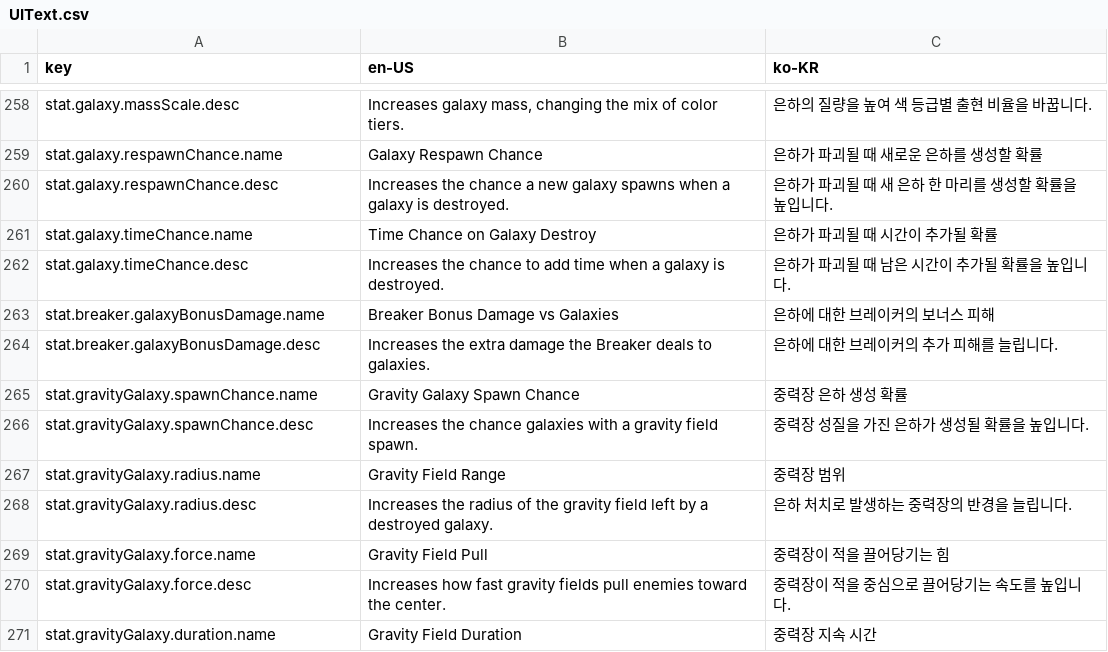
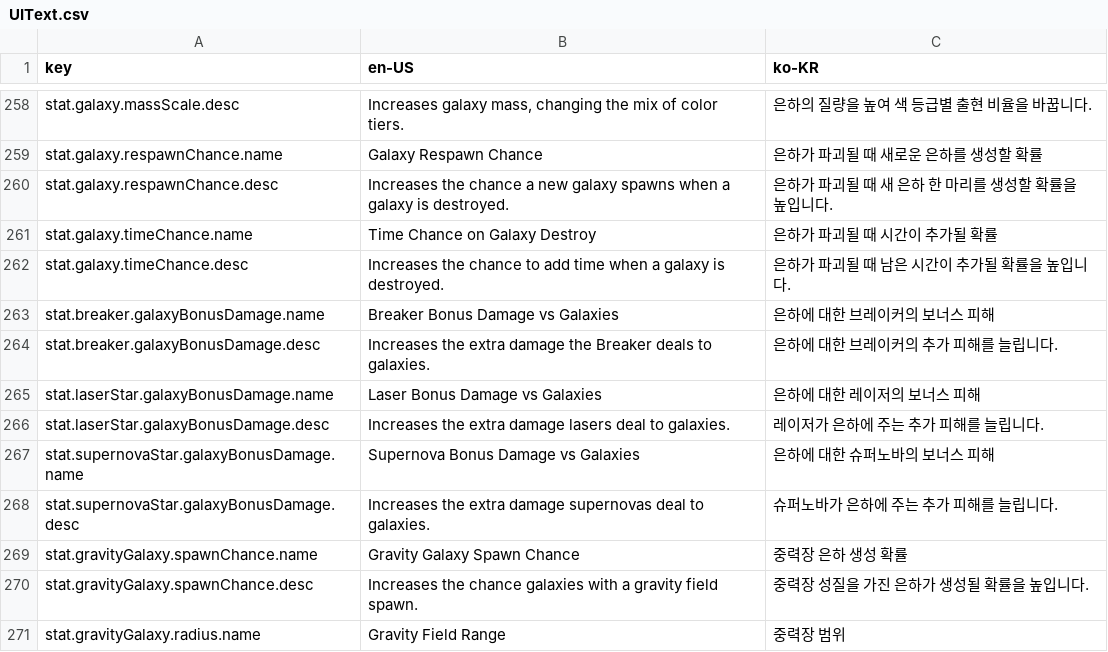
Before and after one commit to 123456789qwaszx/Feed-A-Blackhole-Client, a CSV file: Assets/Data/Localization/UIText.csv, drawn as a sheet; only a part is shown, gaps mark what is left out; the shorter side is filled out with more unchanged rows; the diff names each change by its address in the sheet, - before the commit and + after, or states it on an @@ line.

```diff
--- a/Assets/Data/Localization/UIText.csv
+++ b/Assets/Data/Localization/UIText.csv
+row 265: stat.laserStar.galaxyBonusDamage.name | Laser Bonus Damage vs Galaxies | 은하에 대한 레이저의 보너스 피해
+row 266: stat.laserStar.galaxyBonusDamage.desc | Increases the extra damage lasers deal to galaxies. | 레이저가 은하에 주는 추가 피해를 늘립니다.
+row 267: stat.supernovaStar.galaxyBonusDamage.name | Supernova Bonus Damage vs Galaxies | 은하에 대한 슈퍼노바의 보너스 피해
+row 268: stat.supernovaStar.galaxyBonusDamage.desc | Increases the extra damage supernovas deal to galaxies. | 슈퍼노바가 은하에 주는 추가 피해를 늘립니다.
```
Also changed, not shown: Assets/Data/NodeTable/NodeCost.csv, Assets/Data/NodeTable/NodeEffects.csv, 16 other files.
